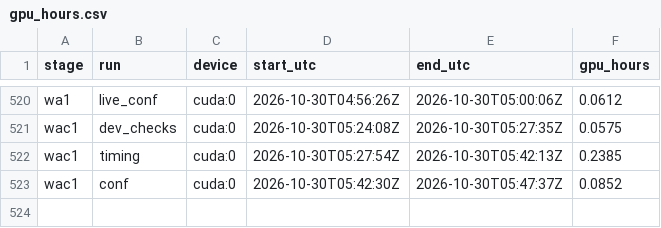
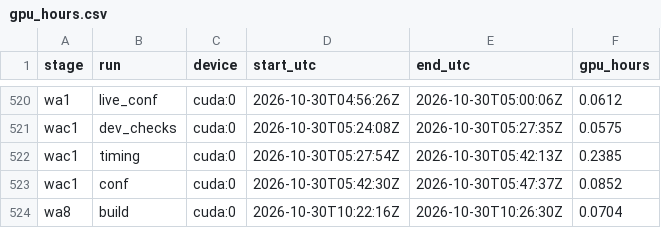
Before and after one commit to PseudoHunt/boa-dit, a CSV file: results/gpu_hours.csv, drawn as a sheet; only a part is shown, gaps mark what is left out.

```diff
--- a/results/gpu_hours.csv
+++ b/results/gpu_hours.csv
@@ -523 +523,2 @@ wac1,timing,cuda:0,2026-10-30T05:27:54Z,2026-10-30T05:42:13Z,0.2385
 wac1,conf,cuda:0,2026-10-30T05:42:30Z,2026-10-30T05:47:37Z,0.0852
+wa8,build,cuda:0,2026-10-30T10:22:16Z,2026-10-30T10:26:30Z,0.0704
```
Also changed, not shown: 5 other files.
